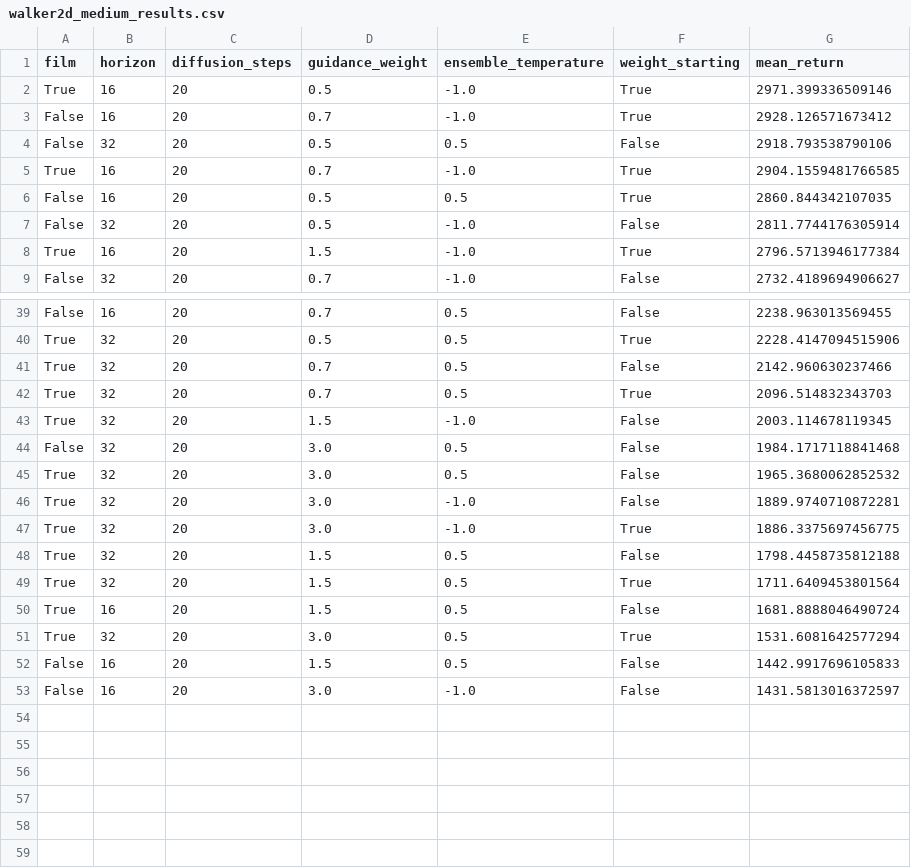
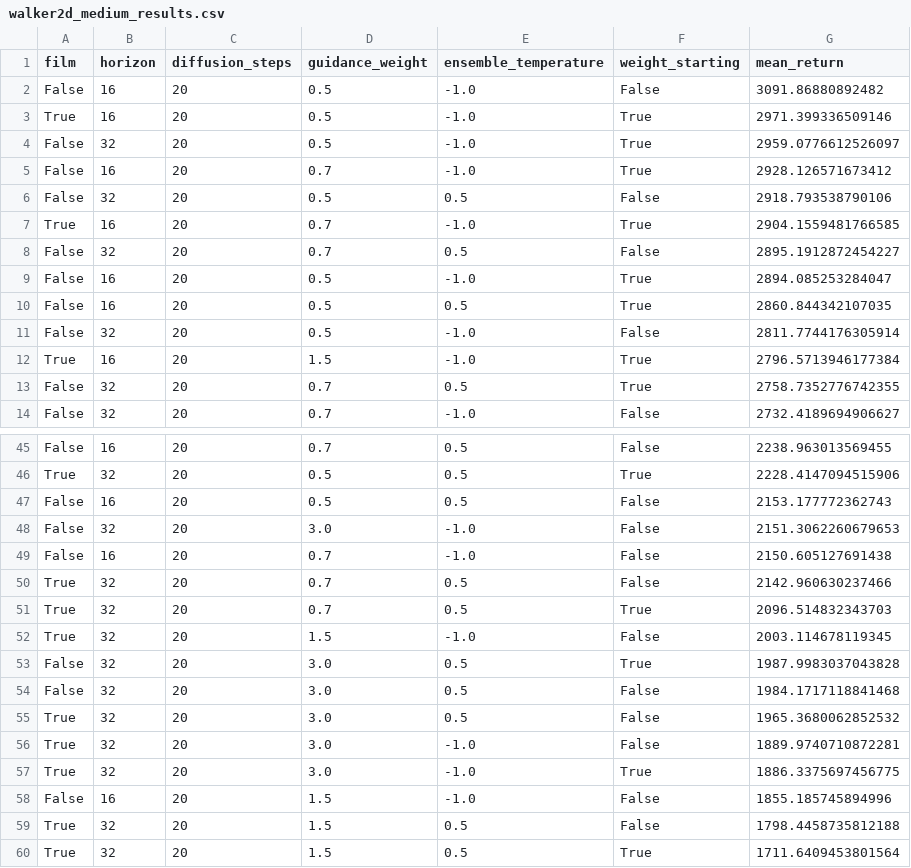
Before and after one commit to JvThunder/diffuser, a CSV file: scripts/walker2d_medium_results.csv, drawn as a sheet; only a part is shown, gaps mark what is left out; the shorter side is filled out with more unchanged rows; the diff covers the shown part only.

```diff
--- a/scripts/walker2d_medium_results.csv
+++ b/scripts/walker2d_medium_results.csv
@@ -1,3 +1,5 @@
 film,horizon,diffusion_steps,guidance_weight,ensemble_temperature,weight_starting,mean_return
+False,16,20,0.5,-1.0,False,3091.86880892482
 True,16,20,0.5,-1.0,True,2971.399336509146
+False,32,20,0.5,-1.0,True,2959.0776612526097
 False,16,20,0.7,-1.0,True,2928.126571673412
@@ -5,2 +7,4 @@ False,32,20,0.5,0.5,False,2918.793538790106
 True,16,20,0.7,-1.0,True,2904.1559481766585
+False,32,20,0.7,0.5,False,2895.1912872454227
+False,16,20,0.5,-1.0,True,2894.085253284047
 False,16,20,0.5,0.5,True,2860.844342107035
@@ -8,2 +12,3 @@ False,32,20,0.5,-1.0,False,2811.7744176305914
 True,16,20,1.5,-1.0,True,2796.5713946177384
+False,32,20,0.7,0.5,True,2758.7352776742355
 False,32,20,0.7,-1.0,False,2732.4189694906627
@@ -40,2 +46,5 @@ False,16,20,0.7,0.5,False,2238.963013569455
 True,32,20,0.5,0.5,True,2228.4147094515906
+False,16,20,0.5,0.5,False,2153.177772362743
+False,32,20,3.0,-1.0,False,2151.3062260679653
+False,16,20,0.7,-1.0,False,2150.605127691438
 True,32,20,0.7,0.5,False,2142.960630237466
@@ -43,2 +52,3 @@ True,32,20,0.7,0.5,True,2096.514832343703
 True,32,20,1.5,-1.0,False,2003.114678119345
+False,32,20,3.0,0.5,True,1987.9983037043828
 False,32,20,3.0,0.5,False,1984.1717118841468
@@ -47,2 +57,3 @@ True,32,20,3.0,-1.0,False,1889.9740710872281
 True,32,20,3.0,-1.0,True,1886.3375697456775
+False,16,20,1.5,-1.0,False,1855.185745894996
 True,32,20,1.5,0.5,False,1798.4458735812188
```
Also changed, not shown: 2 added rows and 4 edited cells elsewhere in this file, 8 other files.
